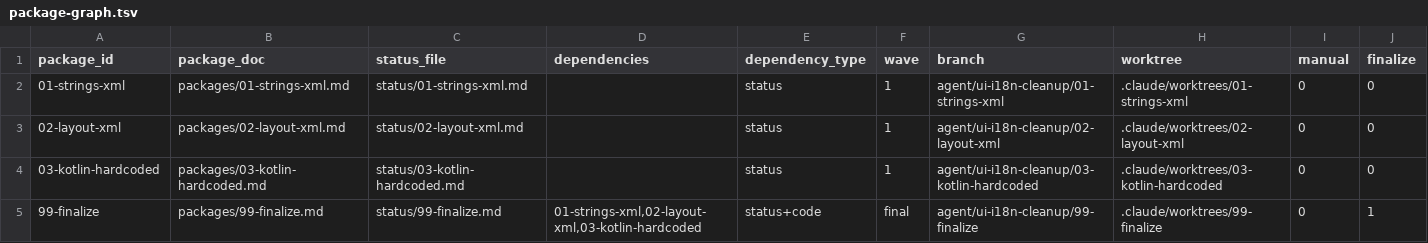
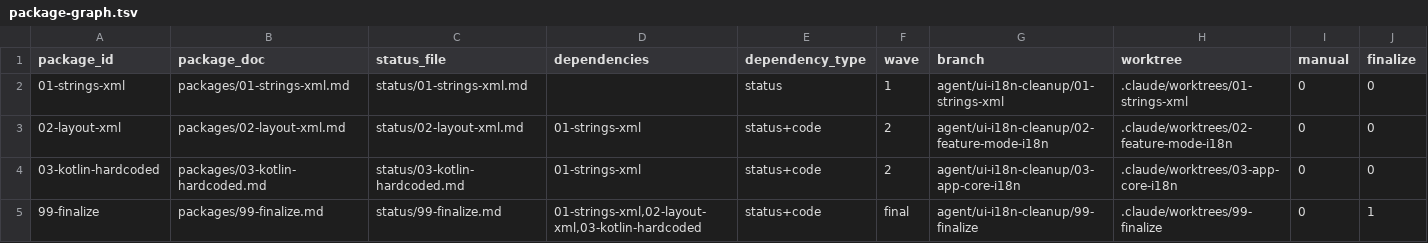
Before and after one commit to teotis/teotis-camera, a TSV file: docs/plans/ui-i18n-cleanup/launchers/package-graph.tsv, drawn as a sheet.

```diff
--- a/docs/plans/ui-i18n-cleanup/launchers/package-graph.tsv
+++ b/docs/plans/ui-i18n-cleanup/launchers/package-graph.tsv
@@ -2,4 +2,4 @@ package_id	package_doc	status_file	dependencies	dependency_type	wave	branch	work
 01-strings-xml	packages/01-strings-xml.md	status/01-strings-xml.md		status	1	agent/ui-i18n-cleanup/01-strings-xml	.claude/worktrees/01-strings-xml	0	0
-02-layout-xml	packages/02-layout-xml.md	status/02-layout-xml.md		status	1	agent/ui-i18n-cleanup/02-layout-xml	.claude/worktrees/02-layout-xml	0	0
-03-kotlin-hardcoded	packages/03-kotlin-hardcoded.md	status/03-kotlin-hardcoded.md		status	1	agent/ui-i18n-cleanup/03-kotlin-hardcoded	.claude/worktrees/03-kotlin-hardcoded	0	0
+02-layout-xml	packages/02-layout-xml.md	status/02-layout-xml.md	01-strings-xml	status+code	2	agent/ui-i18n-cleanup/02-feature-mode-i18n	.claude/worktrees/02-feature-mode-i18n	0	0
+03-kotlin-hardcoded	packages/03-kotlin-hardcoded.md	status/03-kotlin-hardcoded.md	01-strings-xml	status+code	2	agent/ui-i18n-cleanup/03-app-core-i18n	.claude/worktrees/03-app-core-i18n	0	0
 99-finalize	packages/99-finalize.md	status/99-finalize.md	01-strings-xml,02-layout-xml,03-kotlin-hardcoded	status+code	final	agent/ui-i18n-cleanup/99-finalize	.claude/worktrees/99-finalize	0	1
```
Also changed, not shown: docs/plans/ui-i18n-cleanup/status/state.tsv, 54 other files.
